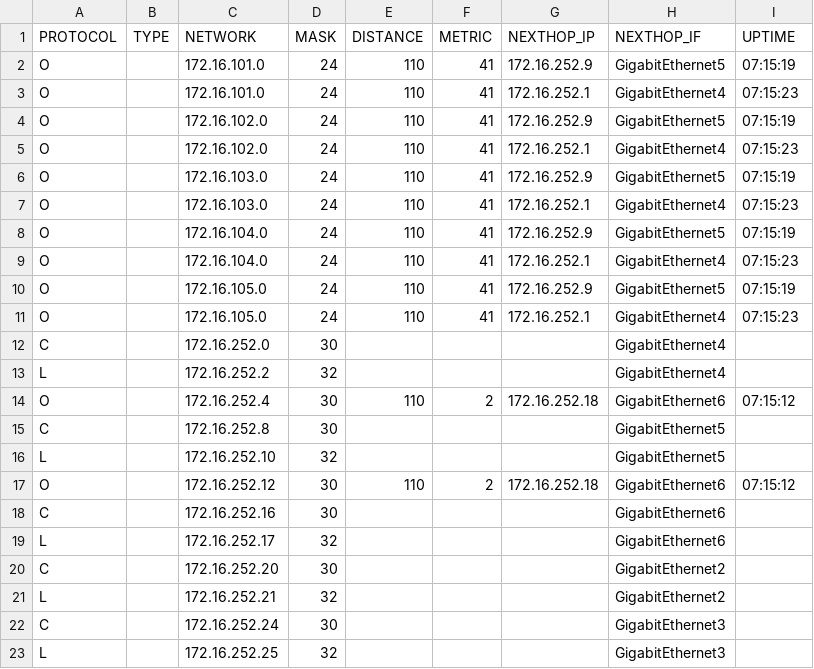
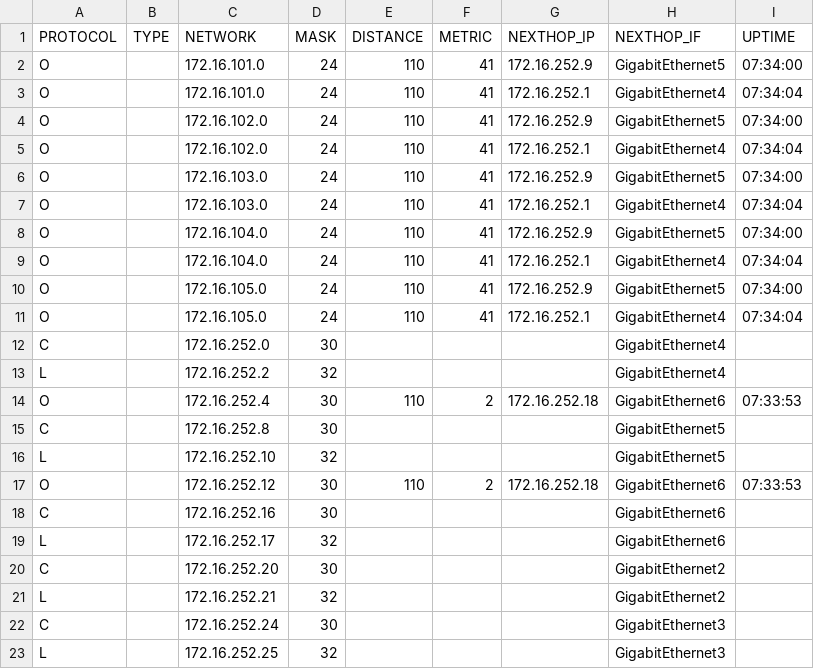
Before and after one commit to R60-JCW/log_get, a CSV file: health_check/tmp-facts/dist-rtr01_show_ip_route_before.csv, drawn as a sheet; only a part is shown; the diff covers the shown part only.

```diff
--- a/health_check/tmp-facts/dist-rtr01_show_ip_route_before.csv
+++ b/health_check/tmp-facts/dist-rtr01_show_ip_route_before.csv
@@ -1,18 +1,18 @@
 PROTOCOL,TYPE,NETWORK,MASK,DISTANCE,METRIC,NEXTHOP_IP,NEXTHOP_IF,UPTIME
-O,,172.16.101.0,24,110,41,172.16.252.9,GigabitEthernet5,07:15:19
-O,,172.16.101.0,24,110,41,172.16.252.1,GigabitEthernet4,07:15:23
-O,,172.16.102.0,24,110,41,172.16.252.9,GigabitEthernet5,07:15:19
-O,,172.16.102.0,24,110,41,172.16.252.1,GigabitEthernet4,07:15:23
-O,,172.16.103.0,24,110,41,172.16.252.9,GigabitEthernet5,07:15:19
-O,,172.16.103.0,24,110,41,172.16.252.1,GigabitEthernet4,07:15:23
-O,,172.16.104.0,24,110,41,172.16.252.9,GigabitEthernet5,07:15:19
-O,,172.16.104.0,24,110,41,172.16.252.1,GigabitEthernet4,07:15:23
-O,,172.16.105.0,24,110,41,172.16.252.9,GigabitEthernet5,07:15:19
-O,,172.16.105.0,24,110,41,172.16.252.1,GigabitEthernet4,07:15:23
+O,,172.16.101.0,24,110,41,172.16.252.9,GigabitEthernet5,07:34:00
+O,,172.16.101.0,24,110,41,172.16.252.1,GigabitEthernet4,07:34:04
+O,,172.16.102.0,24,110,41,172.16.252.9,GigabitEthernet5,07:34:00
+O,,172.16.102.0,24,110,41,172.16.252.1,GigabitEthernet4,07:34:04
+O,,172.16.103.0,24,110,41,172.16.252.9,GigabitEthernet5,07:34:00
+O,,172.16.103.0,24,110,41,172.16.252.1,GigabitEthernet4,07:34:04
+O,,172.16.104.0,24,110,41,172.16.252.9,GigabitEthernet5,07:34:00
+O,,172.16.104.0,24,110,41,172.16.252.1,GigabitEthernet4,07:34:04
+O,,172.16.105.0,24,110,41,172.16.252.9,GigabitEthernet5,07:34:00
+O,,172.16.105.0,24,110,41,172.16.252.1,GigabitEthernet4,07:34:04
 C,,172.16.252.0,30,,,,GigabitEthernet4,
 L,,172.16.252.2,32,,,,GigabitEthernet4,
-O,,172.16.252.4,30,110,2,172.16.252.18,GigabitEthernet6,07:15:12
+O,,172.16.252.4,30,110,2,172.16.252.18,GigabitEthernet6,07:33:53
 C,,172.16.252.8,30,,,,GigabitEthernet5,
 L,,172.16.252.10,32,,,,GigabitEthernet5,
-O,,172.16.252.12,30,110,2,172.16.252.18,GigabitEthernet6,07:15:12
+O,,172.16.252.12,30,110,2,172.16.252.18,GigabitEthernet6,07:33:53
 C,,172.16.252.16,30,,,,GigabitEthernet6,
```
Also changed, not shown: 10 edited cells elsewhere in this file, health_check/tmp-facts/dist-rtr01_show_version_before.csv, health_check/tmp-facts/dist-rtr02_show_ip_route_before.csv, 18 other files.
